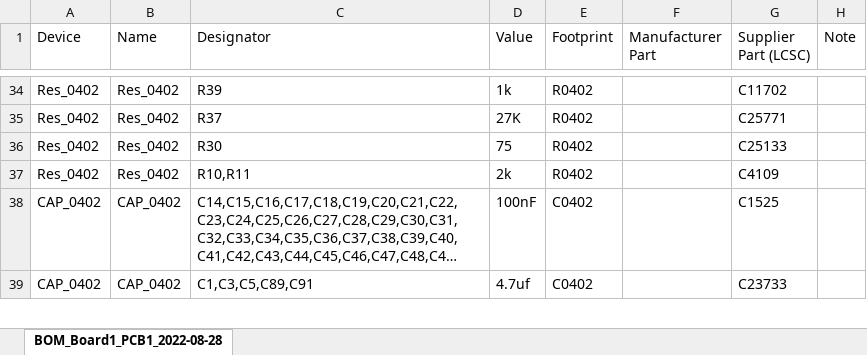
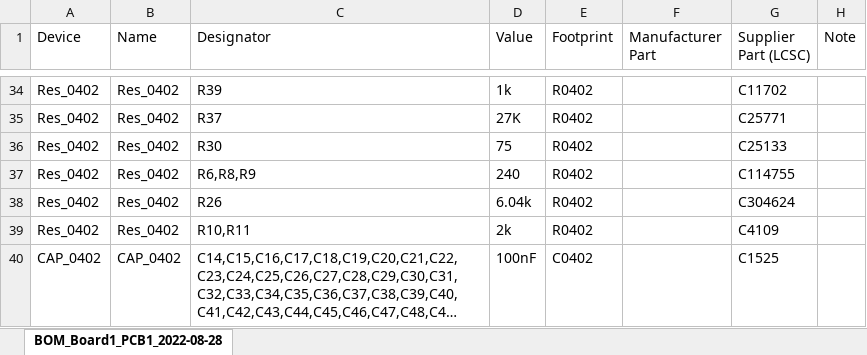
Before and after one commit to YuzukiHD/YuzukiChameleon, an Excel workbook: Hardware/BOM&PickAndPlace/BOM_Board1_PCB1_2022-08-28.xlsx, sheet BOM_Board1_PCB1_2022-08-28, drawn as a sheet; only a part is shown, gaps mark what is left out; the shorter side is filled out with more unchanged rows; long unchanged cells end in …; values as stored, in another font and other column widths than the file's, no borders; the diff names each change by its address in the sheet, - before the commit and + after, or states it on an @@ line.

Commit message:
fix BOM

```diff
--- a/Hardware/BOM&PickAndPlace/BOM_Board1_PCB1_2022-08-28.xlsx (sheet BOM_Board1_PCB1_2022-08-28)
+++ b/Hardware/BOM&PickAndPlace/BOM_Board1_PCB1_2022-08-28.xlsx (sheet BOM_Board1_PCB1_2022-08-28)
+row 37: Res_0402 | Res_0402 | R6,R8,R9 | 240 | R0402 |  | C114755
+row 38: Res_0402 | Res_0402 | R26 | 6.04k | R0402 |  | C304624
```
